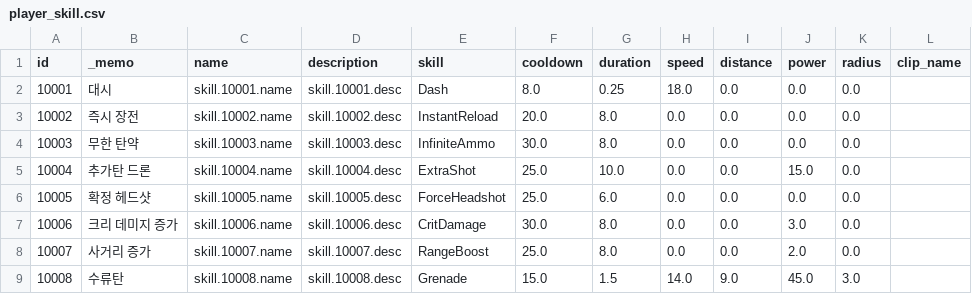
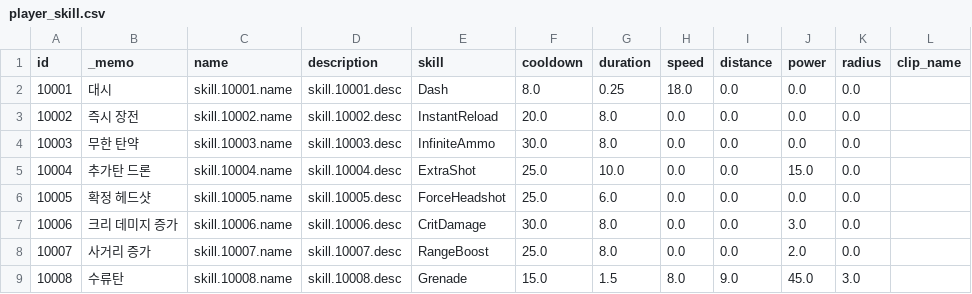
Before and after one commit to ksjgusdh123/PocoPoachers, a CSV file: PocoPoachers/DataTable/player_skill.csv, drawn as a sheet; only a part is shown; the diff names each change by its address in the sheet, - before the commit and + after, or states it on an @@ line.

```diff
--- a/PocoPoachers/DataTable/player_skill.csv
+++ b/PocoPoachers/DataTable/player_skill.csv
-H9 (speed): 14.0
+H9 (speed): 8.0
```
Also changed, not shown: 21 other files.
